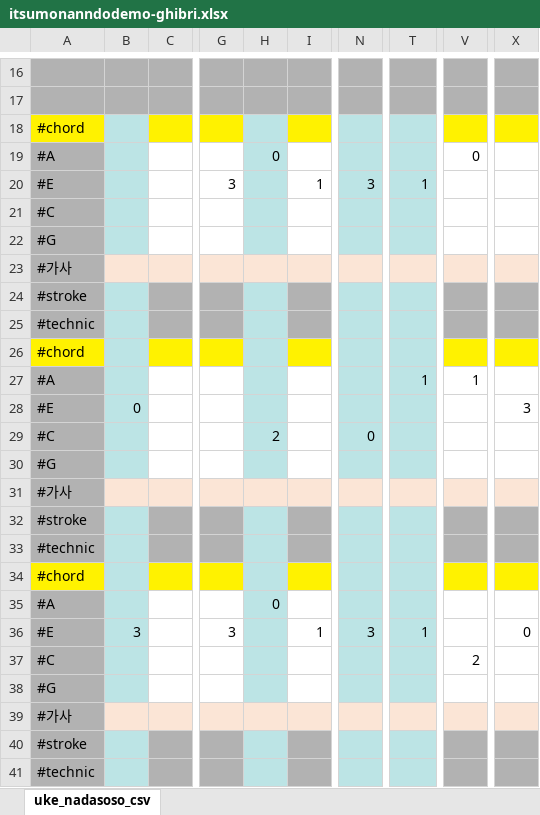
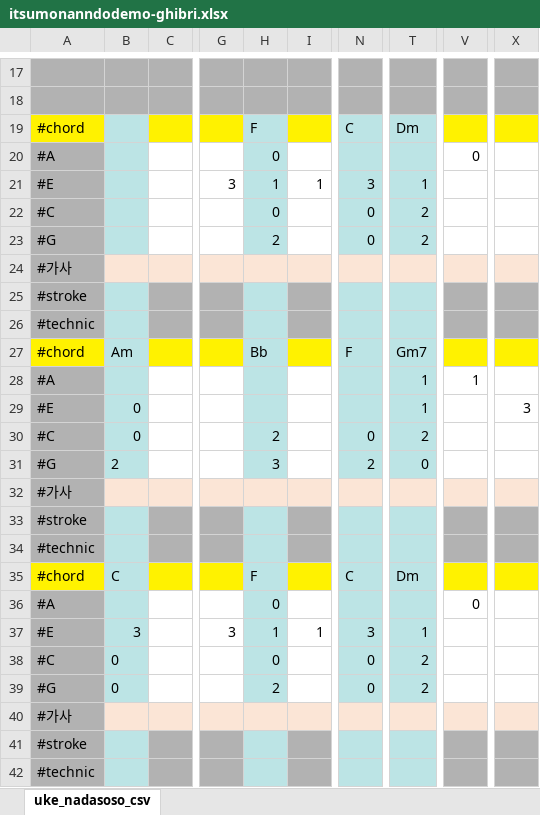
Before and after one commit to ahnsik/ukulele, an Excel workbook: tools_n_data/itsumonanndodemo-ghibri.xlsx, sheet uke_nadasoso_csv, drawn as a sheet; only a part is shown, gaps mark what is left out; values as stored, in another font and other column widths than the file's, no borders; addresses are those after the commit; the diff covers the shown part only; the diff names each change by its address in the sheet, - before the commit and + after, or states it on an @@ line.

```diff
--- a/tools_n_data/itsumonanndodemo-ghibri.xlsx (sheet uke_nadasoso_csv)
+++ b/tools_n_data/itsumonanndodemo-ghibri.xlsx (sheet uke_nadasoso_csv)
-H19: (empty)
+H19: F
-N19: (empty)
+N19: C
-T19: (empty)
+T19: Dm
-H21: (empty)
+H21: 1
-H22: (empty)
+H22: 0
-N22:N23: (empty)
+N22:N23: 0
-T22:T23: (empty)
+T22:T23: 2
-H23: (empty)
+H23: 2
-B27: (empty)
+B27: Am
-H27: (empty)
+H27: Bb
-N27: (empty)
+N27: F
-T27: (empty)
+T27: Gm7
-T29: (empty)
+T29: 1
-B30: (empty)
+B30: 0
-T30: (empty)
+T30: 2
-B31: (empty)
+B31: 2
-H31: (empty)
+H31: 3
-N31: (empty)
+N31: 2
-T31: (empty)
+T31: 0
-B35: (empty)
+B35: C
-H35: (empty)
+H35: F
-N35: (empty)
+N35: C
-T35: (empty)
+T35: Dm
-V36: (empty)
+V36: 0
-H37: (empty)
+H37: 1
-X37: 0
+X37: (empty)
-B38:B39: (empty)
+B38:B39: 0
-H38: (empty)
+H38: 0
-N38:N39: (empty)
+N38:N39: 0
-T38:T39: (empty)
+T38:T39: 2
-V38: 2
+V38: (empty)
-H39: (empty)
+H39: 2
```
Also changed, not shown: 4 added rows, 43 removed rows, 121 edited cells and cell formats elsewhere in this sheet, tools_n_data/kokuriko-ghibri.xlsx, tools_n_data/umigamierumachi-kiki-ghibri.xlsx, 41 other files.
